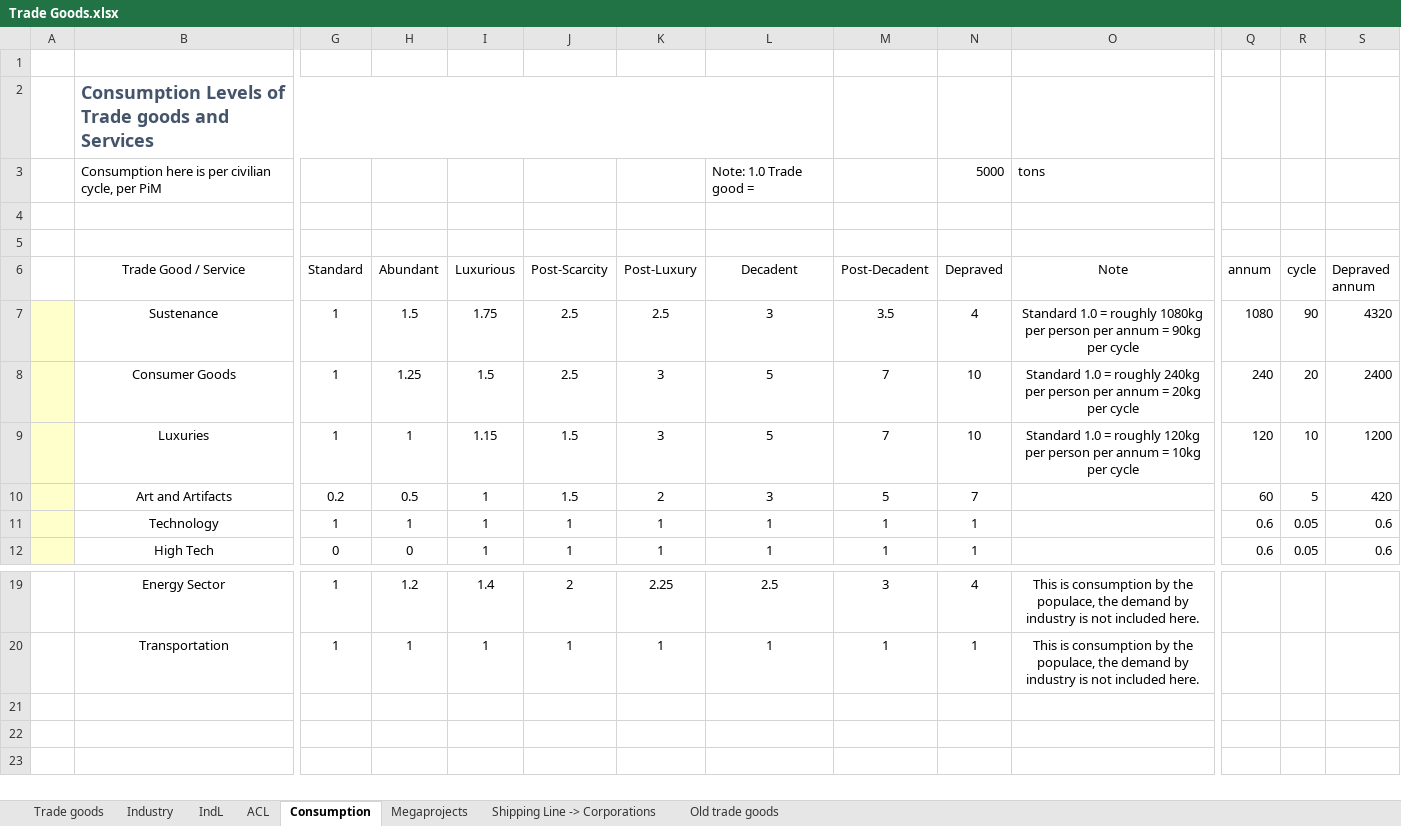
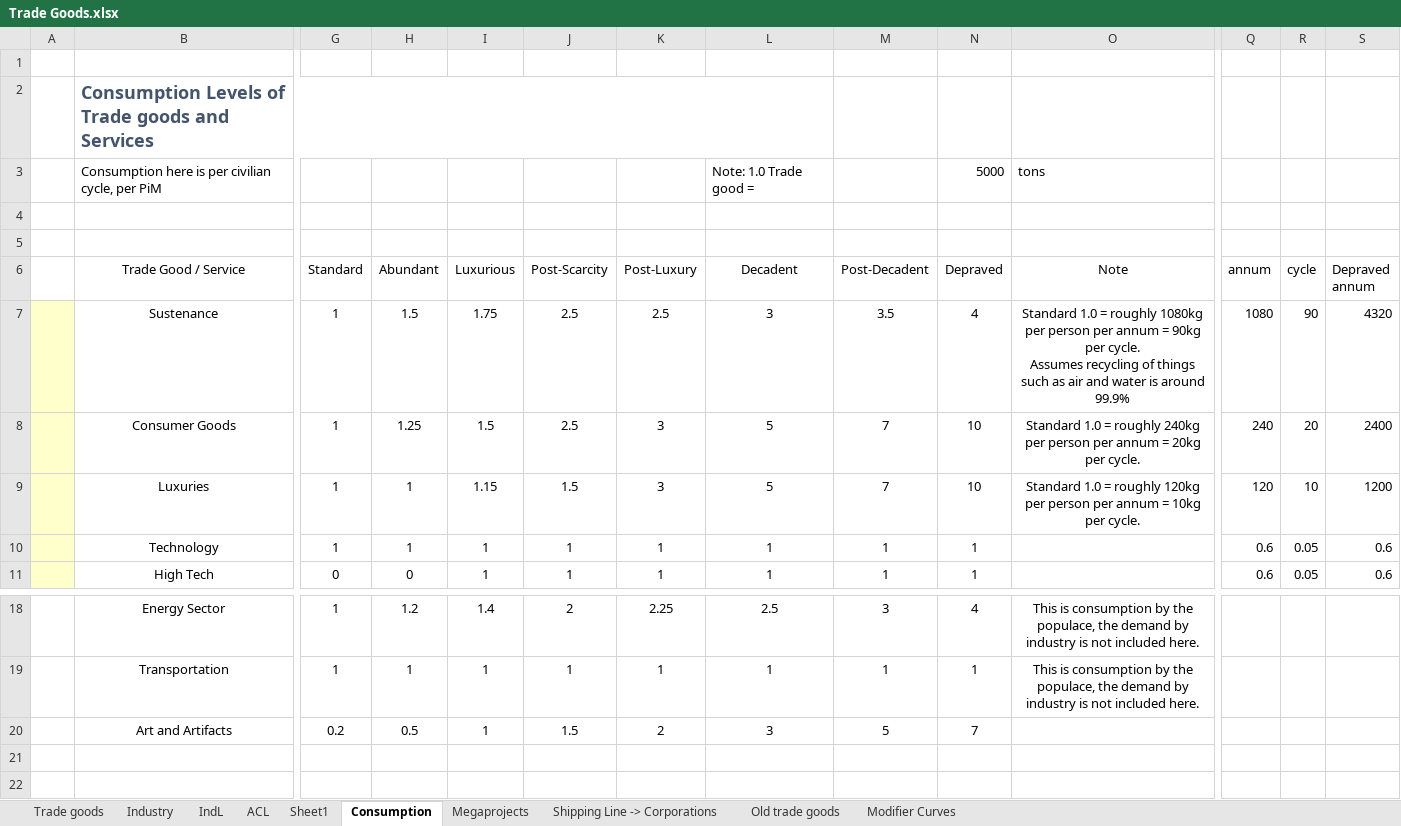
Before and after one commit to UberWaffe/Pulsar4x, an Excel workbook: doc/Trade Goods.xlsx, sheet Consumption, drawn as a sheet; only a part is shown, gaps mark what is left out; values as stored, in another font and other column widths than the file's, no borders; table styles not drawn; removed rows and columns are numbered as before the commit, all else as after; rows hold the shown columns only; ↵ is a line break in a cell; the diff names each change by its address in the sheet, - before the commit and + after, or states it on an @@ line.

Commit message:
Updates to planning sheet.

```diff
--- a/doc/Trade Goods.xlsx (sheet Consumption)
+++ b/doc/Trade Goods.xlsx (sheet Consumption)
+sheet tab: Sheet1
+sheet tab: Modifier Curves
-O7 (Note): …90kg per cycle
+O7 (Note): …90kg per cycle. ↵ Assumes recycling of things such as air and water is around 99.9%
-O8 (Note): …20kg per cycle
+O8 (Note): …20kg per cycle.
-O9 (Note): …10kg per cycle
+O9 (Note): …10kg per cycle.
-row 10:  | Art and Artifacts | 0.2 | 0.5 | 1 | 1.5 | 2 | 3 | 5 | 7 |  | 60 | 5 | 420
-row 20: (empty)
+row 20:  | Art and Artifacts | 0.2 | 0.5 | 1 | 1.5 | 2 | 3 | 5 | 7
```
Also changed, not shown: sheet ACL, sheet Industry, sheet Trade goods, formulas that keep their value, charts or pictures.
